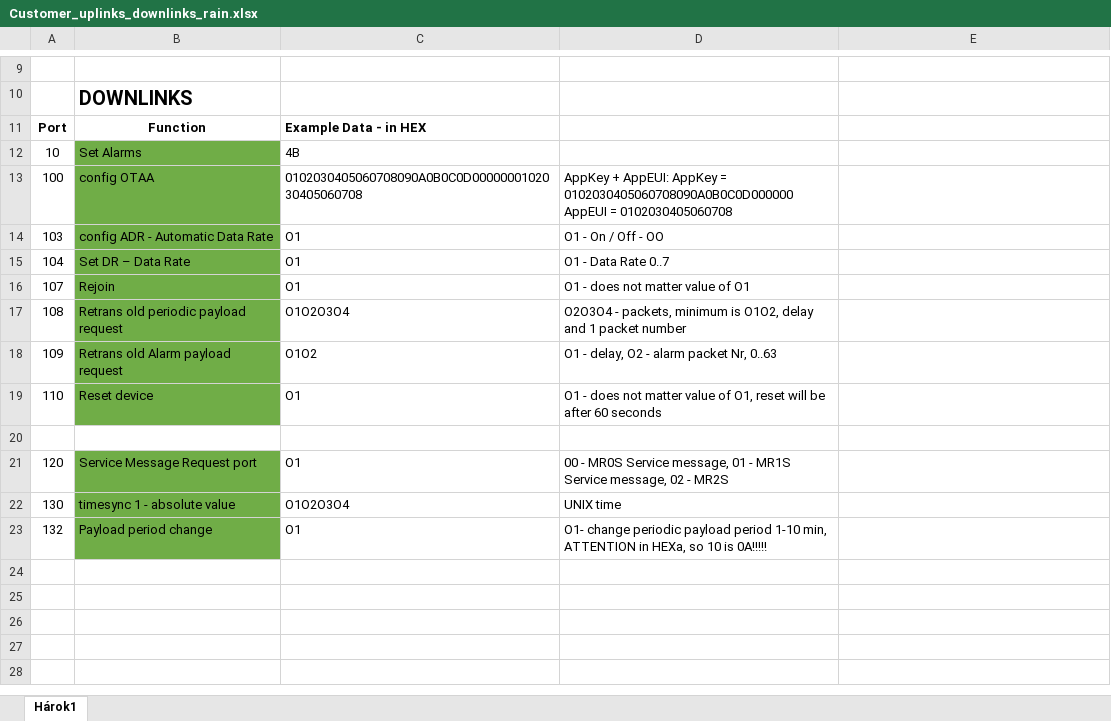
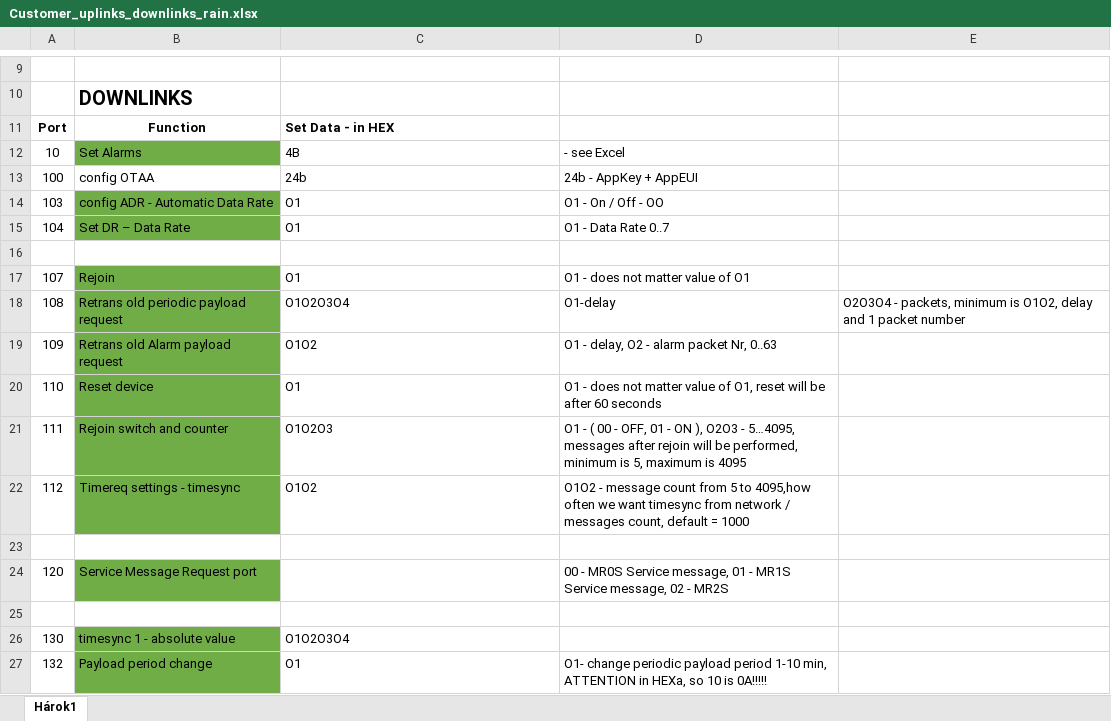
Before and after one commit to barani-design/P_SRC_device_decoders, an Excel workbook: Lora_and_SigFox_Devices/MeteoRain_IoT_Pro_Gen2/Customer_uplinks_downlinks_rain.xlsx, sheet Hárok1, drawn as a sheet; only a part is shown, gaps mark what is left out; values as stored, in another font and other column widths than the file's, no borders; addresses are those after the commit; the diff names each change by its address in the sheet, - before the commit and + after, or states it on an @@ line.

```diff
--- a/Lora_and_SigFox_Devices/MeteoRain_IoT_Pro_Gen2/Customer_uplinks_downlinks_rain.xlsx (sheet Hárok1)
+++ b/Lora_and_SigFox_Devices/MeteoRain_IoT_Pro_Gen2/Customer_uplinks_downlinks_rain.xlsx (sheet Hárok1)
-C11: Example Data - in HEX
+C11: Set Data - in HEX
-D12: (empty)
+D12: - see Excel
-B13 fill: #70AD47
+B13 fill: none
-C13: 0102030405060708090A0B0C0D0000000102030405060708
+C13: 24b
-D13: AppKey + AppEUI: AppKey = 0102030405060708090A0B0C0D000000 AppEUI = 0102030405060708
+D13: 24b - AppKey + AppEUI
+row 16: (empty)
-D18: O2O3O4 - packets, minimum is O1O2, delay and 1 packet number
+D18: O1-delay
-E18: (empty)
+E18: O2O3O4 - packets, minimum is O1O2, delay and 1 packet number
+row 21: 111 | Rejoin switch and counter | O1O2O3 | O1 - ( 00 - OFF, 01 - ON ), O2O3 - 5…4095, messages after rejoin will be performed, minimum is 5, maximum is 4095
+row 22: 112 | Timereq settings - timesync | O1O2 | O1O2 - message count from 5 to 4095,how often we want timesync from network / messages count, default = 1000
-C24: O1
+C24: (empty)
+row 25: (empty)
-D26: UNIX time
+D26: (empty)
```
Also changed, not shown: Lora_and_SigFox_Devices/MeteoHelix_IoT_Pro_Gen2/Customer_uplinks_downlinks_helix.xlsx, Lora_and_SigFox_Devices/MeteoWind_IoT_Pro_Gen2/Customer_uplinks_downlinks_wind.xlsx.
